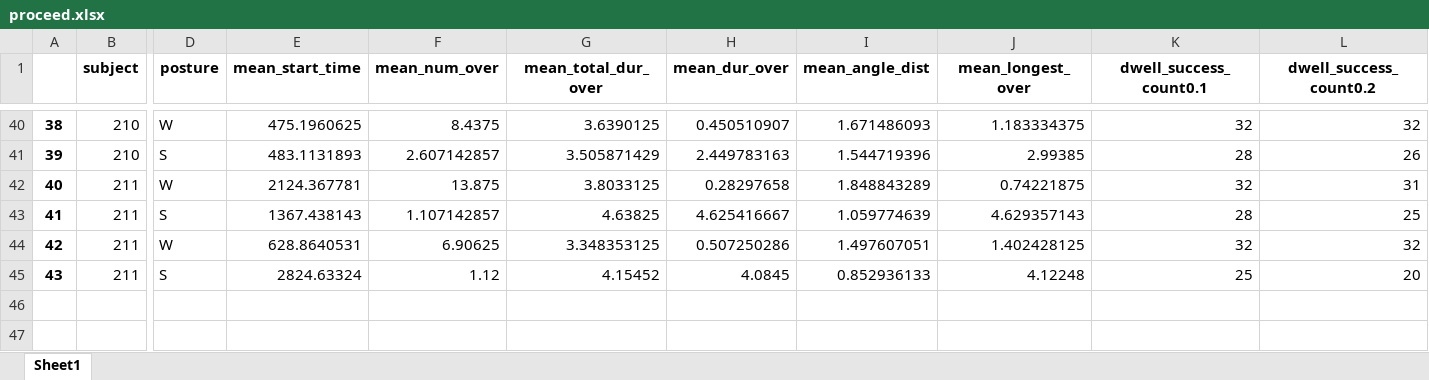
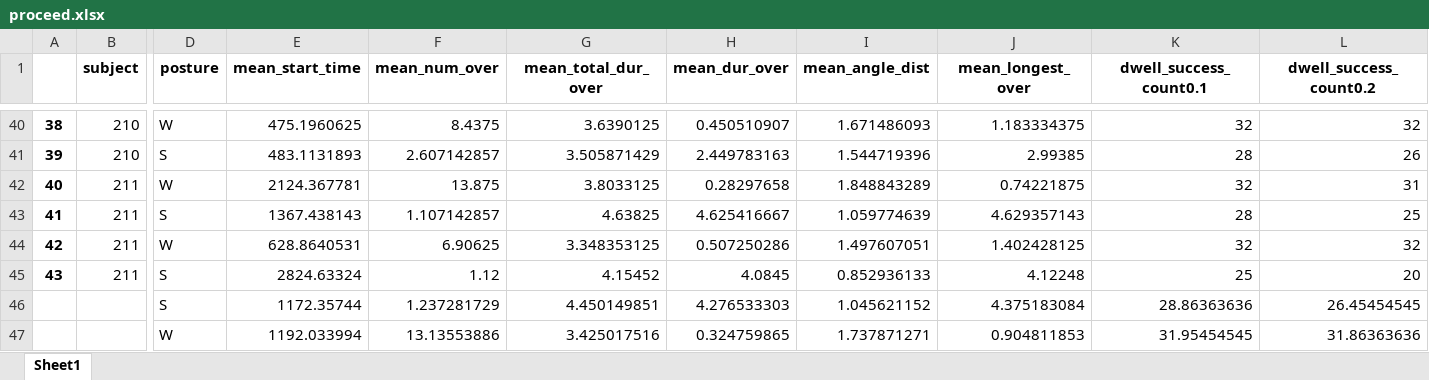
Before and after one commit to yonghwan-shin/HeadEyeTracking, an Excel workbook: Analysis/SecondAnalysis/proceed.xlsx, sheet Sheet1, drawn as a sheet; only a part is shown, gaps mark what is left out; values as stored, in another font and other column widths than the file's, no borders; charts and pictures not drawn; rows hold the shown columns only; the diff names each change by its address in the sheet, - before the commit and + after, or states it on an @@ line.

Commit message:
behavioural analysis update

```diff
--- a/Analysis/SecondAnalysis/proceed.xlsx (sheet Sheet1)
+++ b/Analysis/SecondAnalysis/proceed.xlsx (sheet Sheet1)
+row 46:  |  | S | 1172.35744 | 1.237281729 | 4.450149851 | 4.276533303 | 1.045621152 | 4.375183084 | 28.86363636 | 26.45454545
+row 47:  |  | W | 1192.033994 | 13.13553886 | 3.425017516 | 0.324759865 | 1.737871271 | 0.904811853 | 31.95454545 | 31.86363636
```
Also changed, not shown: charts or pictures, Analysis/ThirdAnalysis/summary_proceed.xlsx, 16 other files.
